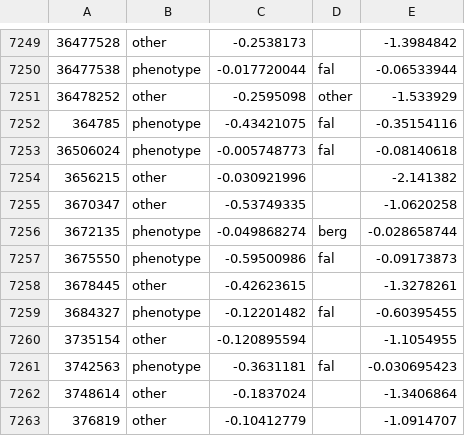
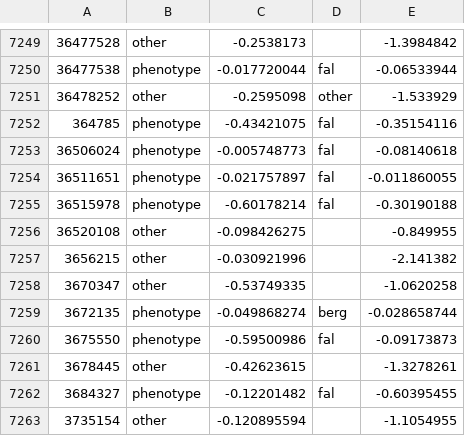
Before and after one commit to theosanderson/malaria_phenotype_papers, a TSV file: working/abstracts_classified.sorted.tsv, drawn as a sheet; only a part is shown, gaps mark what is left out; the shorter side is filled out with more unchanged rows.

```diff
--- a/working/abstracts_classified.sorted.tsv
+++ b/working/abstracts_classified.sorted.tsv
@@ -7253,2 +7253,5 @@
 36506024	phenotype	-0.005748773	fal	-0.08140618
+36511651	phenotype	-0.021757897	fal	-0.011860055
+36515978	phenotype	-0.60178214	fal	-0.30190188
+36520108	other	-0.098426275		-0.849955
 3656215	other	-0.030921996		-2.141382
```
Also changed, not shown: 4 other files.
